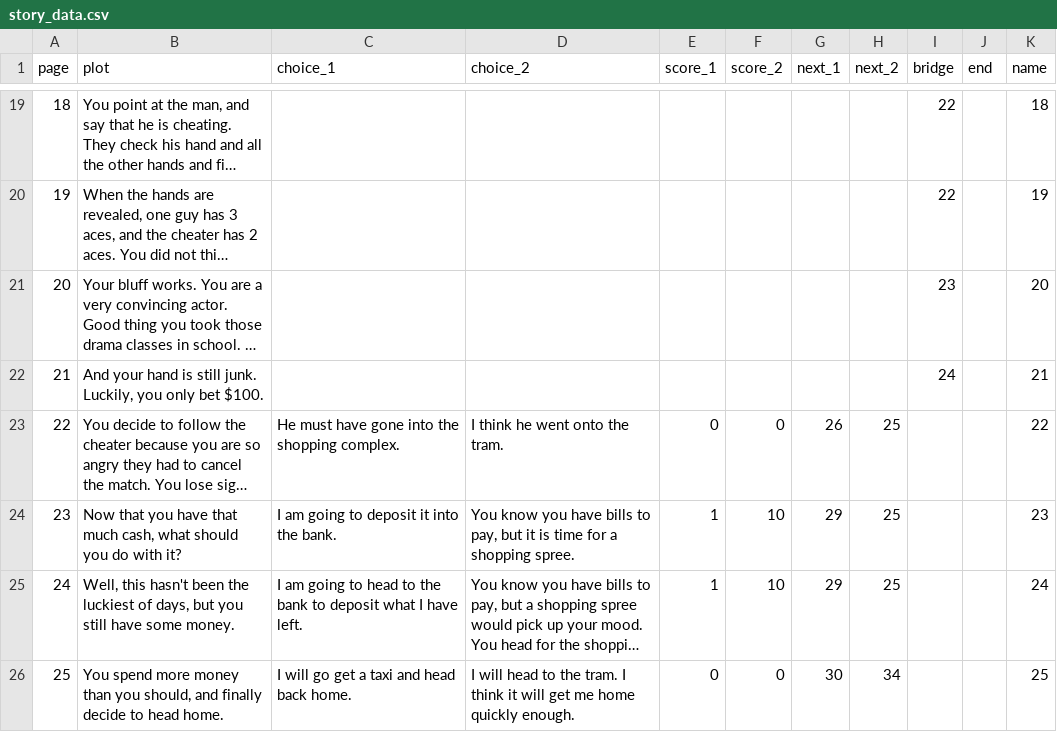
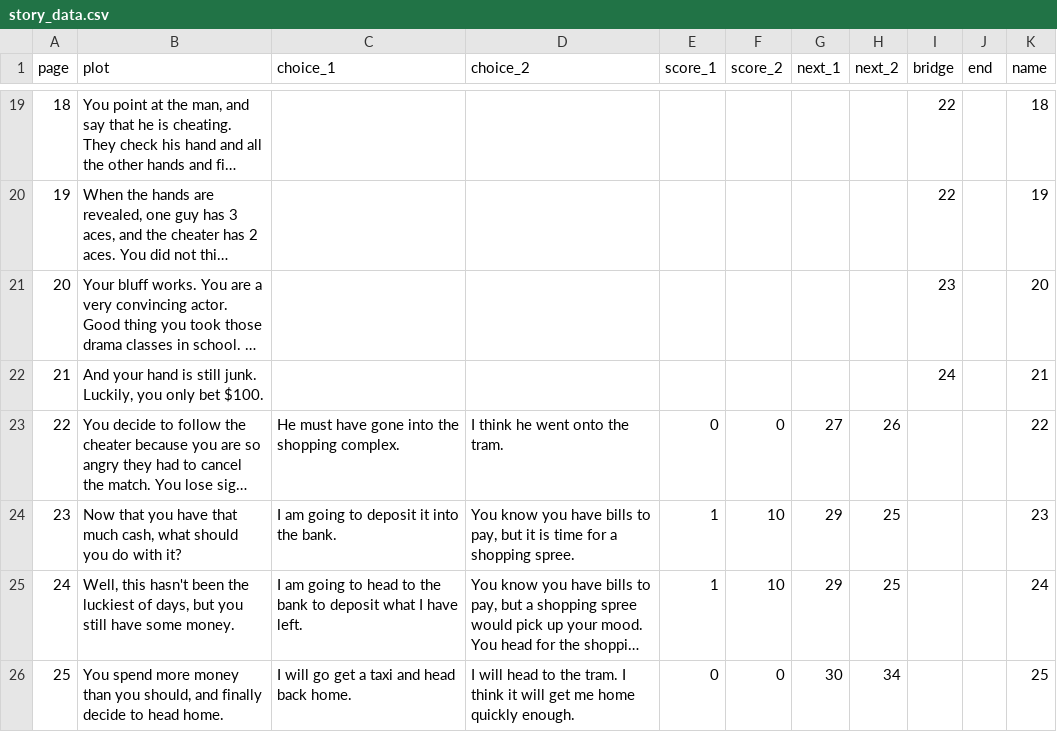
Before and after one commit to chaupt/zachary_interactive, a CSV file: story_data.csv, drawn as a sheet; only a part is shown, gaps mark what is left out; long unchanged cells end in …; the diff names each change by its address in the sheet, - before the commit and + after, or states it on an @@ line.

Commit message:
Now the program saves the sequence of steps taken through the story so we can look at that later if needed. Fixed one of the pages so that the correct path is taken. Added a notice to ask test takers to please take the test once until the experiment is over.

```diff
--- a/story_data.csv
+++ b/story_data.csv
-G23 (next_1): 26
+G23 (next_1): 27
-H23 (next_2): 25
+H23 (next_2): 26
```
Also changed, not shown: 3 other files.
